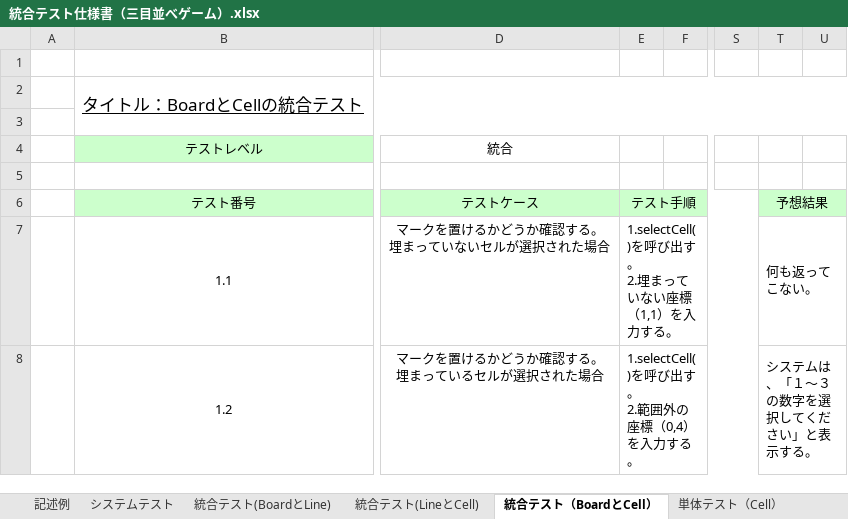
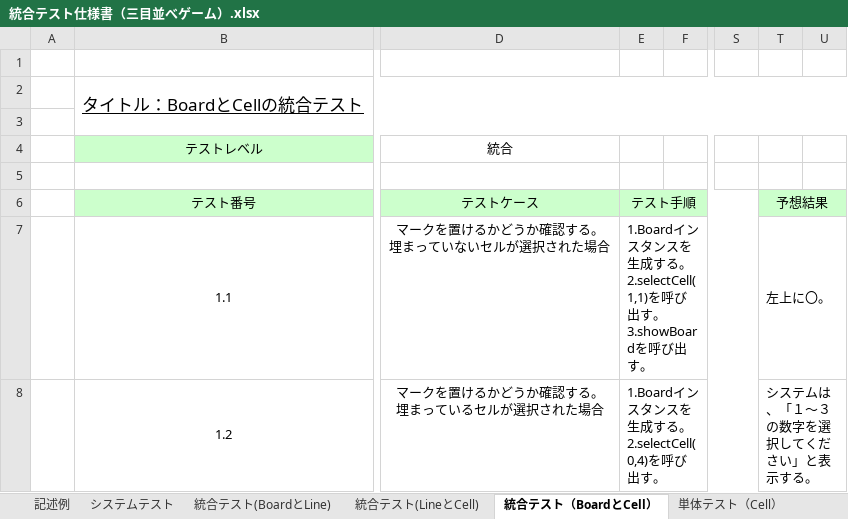
Before and after one commit to TateishiNahoko/-15, an Excel workbook: 統合テスト仕様書（三目並べゲーム）.xlsx, sheet 統合テスト（BoardとCell）, drawn as a sheet; only a part is shown, gaps mark what is left out; values as stored, in another font and other column widths than the file's, no borders; ↵ is a line break in a cell; the diff names each change by its address in the sheet, - before the commit and + after, or states it on an @@ line.

```diff
--- a/統合テスト仕様書（三目並べゲーム）.xlsx (sheet 統合テスト（BoardとCell）)
+++ b/統合テスト仕様書（三目並べゲーム）.xlsx (sheet 統合テスト（BoardとCell）)
-E7 (テスト手順): 1.selectCell()を呼び出す。 ↵ 2.埋まっていない座標（1,1）を入力する。
+E7 (テスト手順): 1.Boardインスタンスを生成する。 ↵ 2.selectCell(1,1)を呼び出す。 ↵ 3.showBoardを呼び出す。
-T7 (予想結果): 何も返ってこない。
+T7 (予想結果): 左上に〇。
-E8 (テスト手順): 1.selectCell()を呼び出す。 ↵ 2.範囲外の座標（0,4）を入力する。
+E8 (テスト手順): 1.Boardインスタンスを生成する。 ↵ 2.selectCell(0,4)を呼び出す。
```
Also changed, not shown: sheet 統合テスト(LineとCell).
